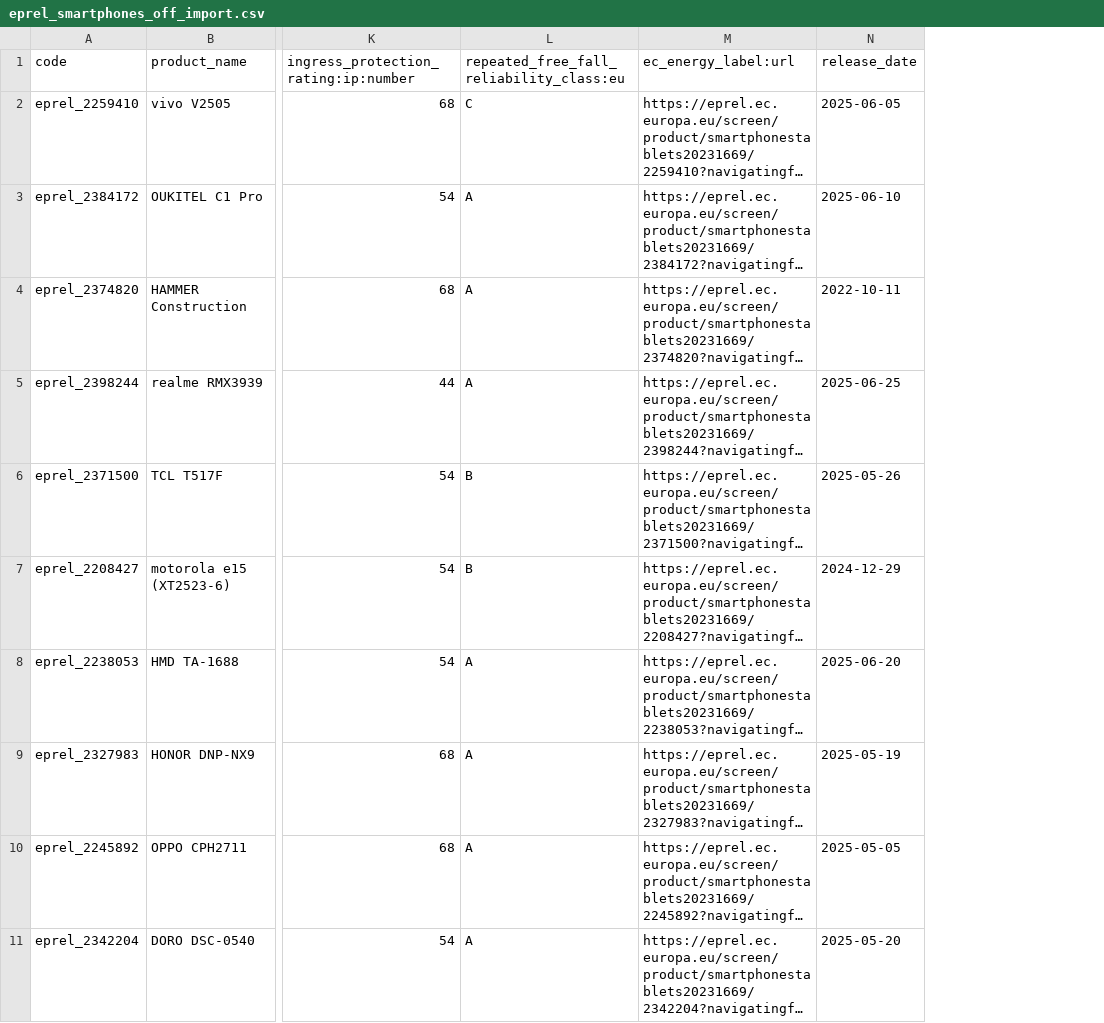
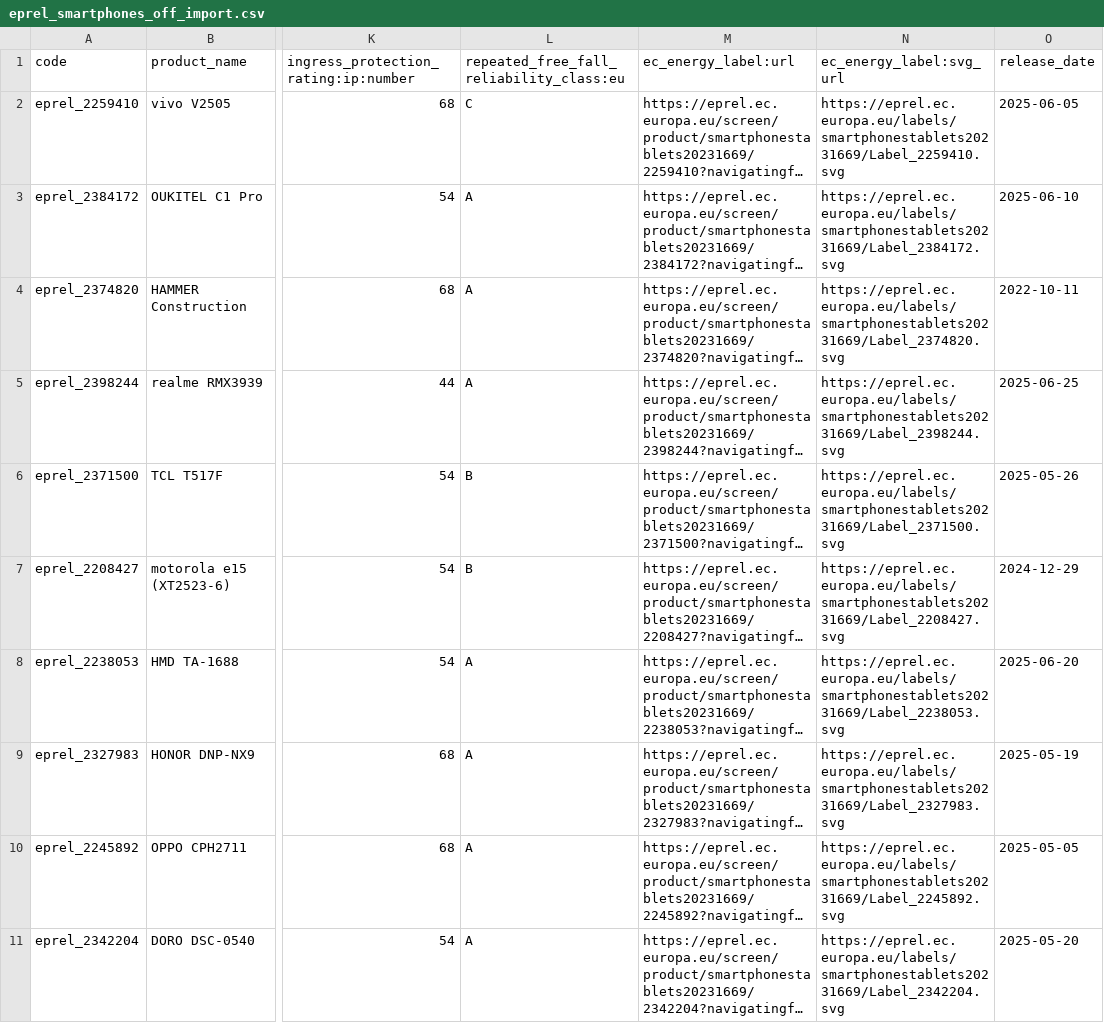
Before and after one commit to openfoodfacts/data-imports, a CSV file: databases/eprel/data/eprel_smartphones_off_import.csv, drawn as a sheet; only a part is shown, gaps mark what is left out; long unchanged cells end in …; the diff names each change by its address in the sheet, - before the commit and + after, or states it on an @@ line.

```diff
--- a/databases/eprel/data/eprel_smartphones_off_import.csv
+++ b/databases/eprel/data/eprel_smartphones_off_import.csv
+column N (ec_energy_label:svg_url), rows 2-11: https://eprel.ec.europa.eu/labels/smartphonestablets20231669/Label_2259410.svg | https://eprel.ec.europa.eu/labels/smartphonestablets20231669/Label_2384172.svg | https://eprel.ec.europa.eu/labels/smartphonestablets20231669/Label_2374820.svg | https://eprel.ec.europa.eu/labels/smartphonestablets20231669/Label_2398244.svg | https://eprel.ec.europa.eu/labels/smartphonestablets20231669/Label_2371500.svg | https://eprel.ec.europa.eu/labels/smartphonestablets20231669/Label_2208427.svg | https://eprel.ec.europa.eu/labels/smartphonestablets20231669/Label_2238053.svg | https://eprel.ec.europa.eu/labels/smartphonestablets20231669/Label_2327983.svg | https://eprel.ec.europa.eu/labels/smartphonestablets20231669/Label_2245892.svg | https://eprel.ec.europa.eu/labels/smartphonestablets20231669/Label_2342204.svg
```
Also changed, not shown: databases/eprel/data/eprel_smartphones_sample.csv, 9 other files.
